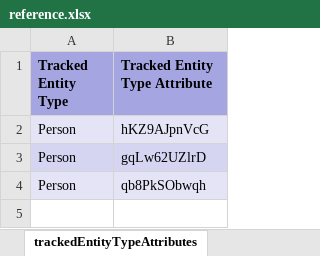
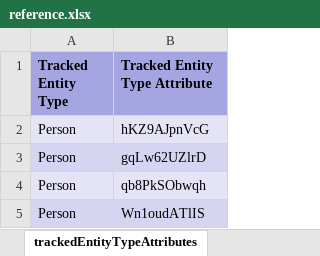
Before and after one commit to dhis2/metadata-package-development, an Excel workbook: metadata/COVAC_Tracker/COVAC_TRACKER_V1_DHIS2.33/reference.xlsx, sheet trackedEntityTypeAttributes, drawn as a sheet; values as stored, in another font and other column widths than the file's, no borders; the diff names each change by its address in the sheet, - before the commit and + after, or states it on an @@ line.

```diff
--- a/metadata/COVAC_Tracker/COVAC_TRACKER_V1_DHIS2.33/reference.xlsx (sheet trackedEntityTypeAttributes)
+++ b/metadata/COVAC_Tracker/COVAC_TRACKER_V1_DHIS2.33/reference.xlsx (sheet trackedEntityTypeAttributes)
+row 5: Person | Wn1oudATlIS
```
Also changed, not shown: sheet programIndicators, sheet dataElementGroups, sheet options, sheet dataElements, sheet programStageSections, sheet programRules, 5 more sheets, other sheet tabs, metadata/COVAC_Tracker/COVAC_TRACKER_V1_DHIS2.34/reference.xlsx, metadata/COVAC_Tracker/COVAC_TRACKER_V1_DHIS2.35/reference.xlsx, 7 other files.
